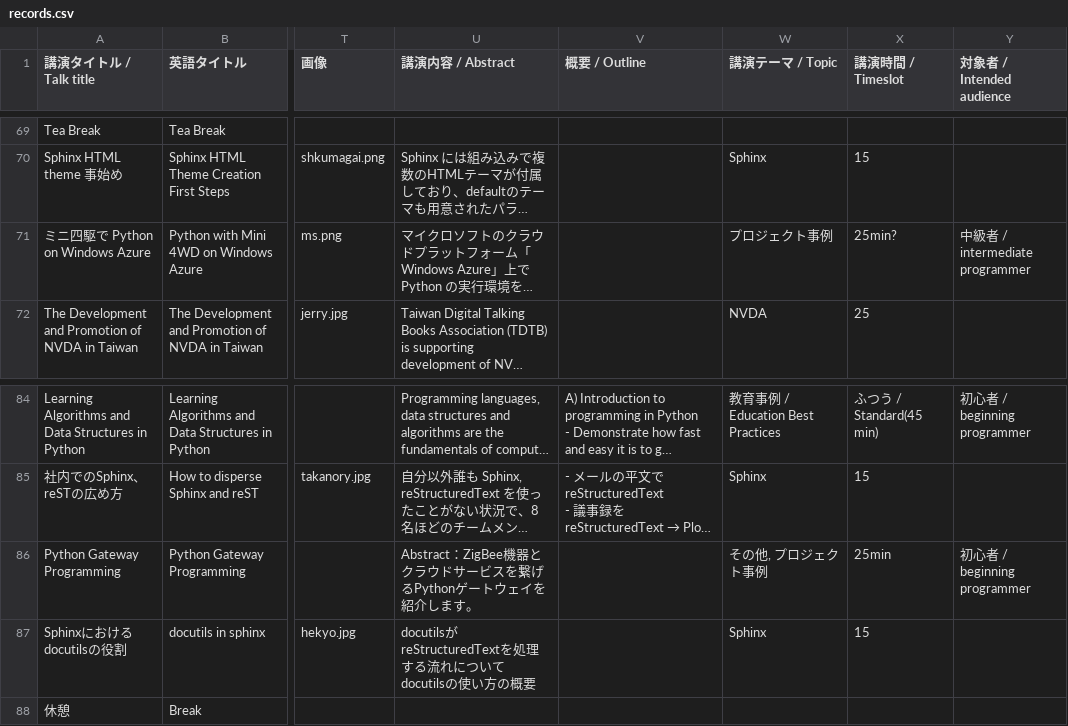
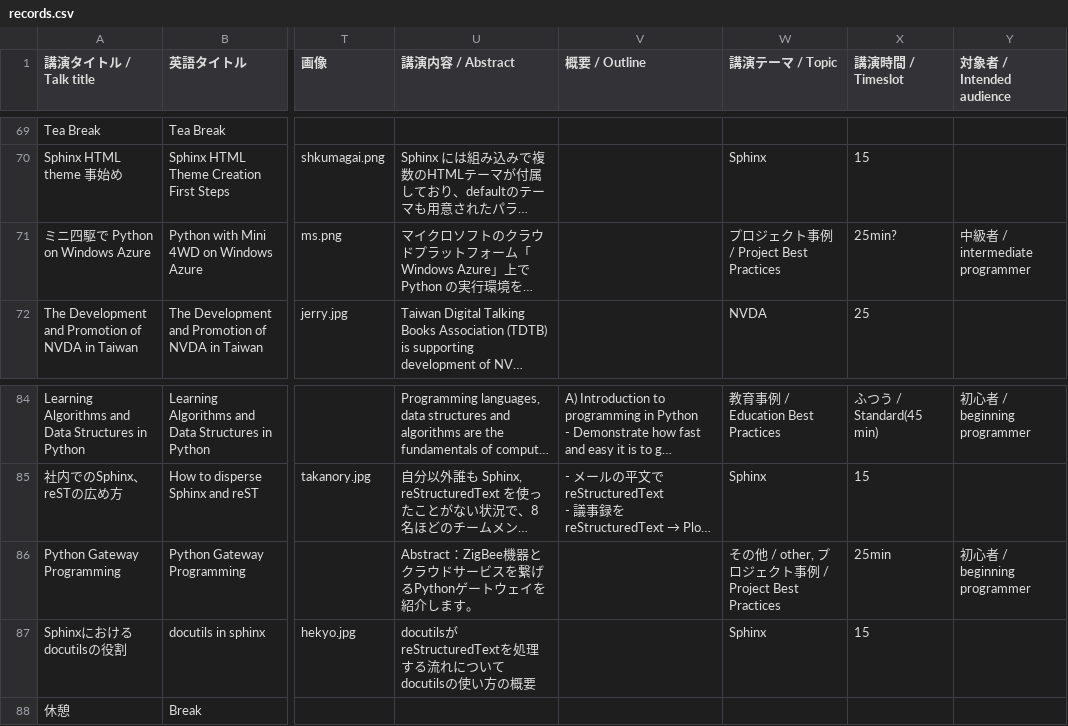
Before and after one commit to pyconjp/2012.pycon.jp, a CSV file: convert/timetable/records.csv, drawn as a sheet; only a part is shown, gaps mark what is left out; long unchanged cells end in …; the diff names each change by its address in the sheet, - before the commit and + after, or states it on an @@ line.

Commit message:
fix: some 'topic' fields only have Japanese (not have English)

```diff
--- a/convert/timetable/records.csv
+++ b/convert/timetable/records.csv
-W71 (講演テーマ / Topic): プロジェクト事例
+W71 (講演テーマ / Topic): プロジェクト事例 / Project Best Practices
-W86 (講演テーマ / Topic): その他, プロジェクト事例
+W86 (講演テーマ / Topic): その他 / other, プロジェクト事例 / Project Best Practices
```
Also changed, not shown: 1 other file.
